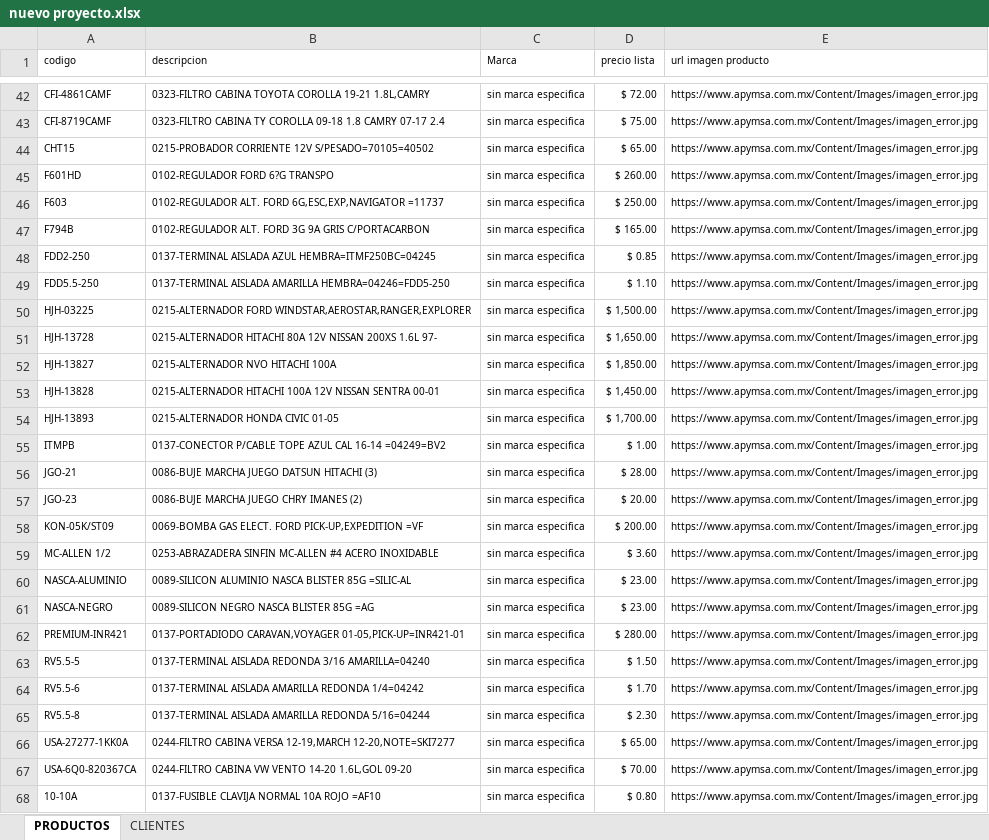
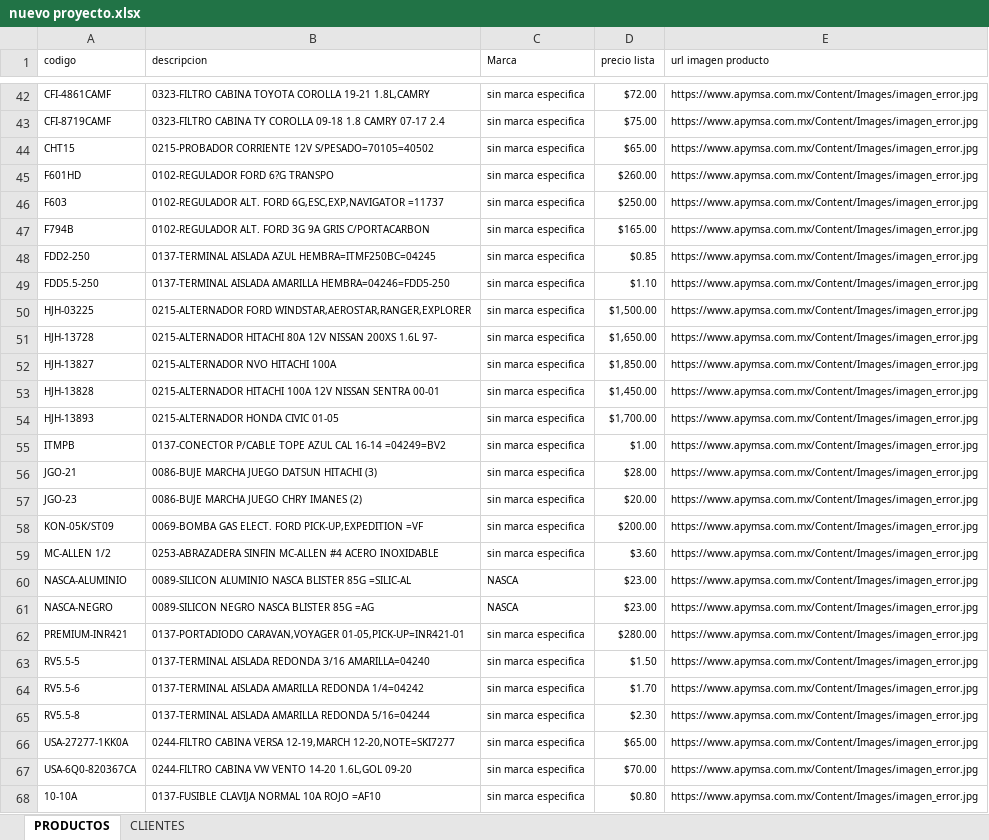
Before and after one commit to JOSELITO198004/cotizador-v1, an Excel workbook: nuevo proyecto.xlsx, sheet PRODUCTOS, drawn as a sheet; only a part is shown, gaps mark what is left out; values as stored, in another font and other column widths than the file's, no borders; conditional formats not drawn; the diff covers the shown part only; the diff names each change by its address in the sheet, - before the commit and + after, or states it on an @@ line.

```diff
--- a/nuevo proyecto.xlsx (sheet PRODUCTOS)
+++ b/nuevo proyecto.xlsx (sheet PRODUCTOS)
-D42 (precio lista): $ 72.00
+D42 (precio lista): $72.00
-D43 (precio lista): $ 75.00
+D43 (precio lista): $75.00
-D44 (precio lista): $ 65.00
+D44 (precio lista): $65.00
-D45 (precio lista): $ 260.00
+D45 (precio lista): $260.00
-D46 (precio lista): $ 250.00
+D46 (precio lista): $250.00
-D47 (precio lista): $ 165.00
+D47 (precio lista): $165.00
-D48 (precio lista): $ 0.85
+D48 (precio lista): $0.85
-D49 (precio lista): $ 1.10
+D49 (precio lista): $1.10
-D50 (precio lista): $ 1,500.00
+D50 (precio lista): $1,500.00
-D51 (precio lista): $ 1,650.00
+D51 (precio lista): $1,650.00
-D52 (precio lista): $ 1,850.00
+D52 (precio lista): $1,850.00
-D53 (precio lista): $ 1,450.00
+D53 (precio lista): $1,450.00
-D54 (precio lista): $ 1,700.00
+D54 (precio lista): $1,700.00
-D55 (precio lista): $ 1.00
+D55 (precio lista): $1.00
-D56 (precio lista): $ 28.00
+D56 (precio lista): $28.00
-D57 (precio lista): $ 20.00
+D57 (precio lista): $20.00
-D58 (precio lista): $ 200.00
+D58 (precio lista): $200.00
-D59 (precio lista): $ 3.60
+D59 (precio lista): $3.60
-C60:C61 (Marca): sin marca especifica
+C60:C61 (Marca): NASCA
-D60:D61 (precio lista): $ 23.00
+D60:D61 (precio lista): $23.00
-D62 (precio lista): $ 280.00
+D62 (precio lista): $280.00
-D63 (precio lista): $ 1.50
+D63 (precio lista): $1.50
-D64 (precio lista): $ 1.70
+D64 (precio lista): $1.70
-D65 (precio lista): $ 2.30
+D65 (precio lista): $2.30
-D66 (precio lista): $ 65.00
+D66 (precio lista): $65.00
-D67 (precio lista): $ 70.00
+D67 (precio lista): $70.00
-D68 (precio lista): $ 0.80
+D68 (precio lista): $0.80
```
Also changed, not shown: 4 added rows and 119 edited cells elsewhere in this sheet, 1 other file.
